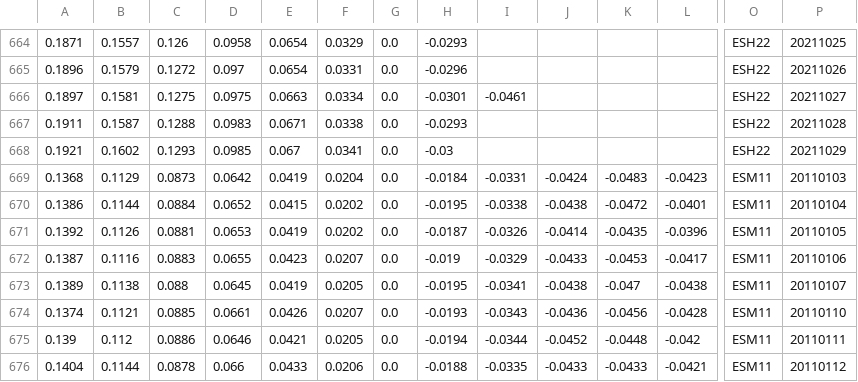
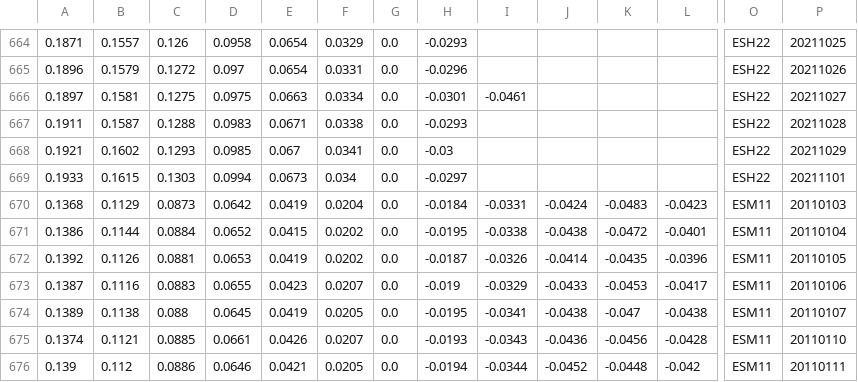
Before and after one commit to bgithub1/volgrid, a CSV file: volgrid/df_iv_skew_ES.csv, drawn as a sheet; only a part is shown, gaps mark what is left out; the shorter side is filled out with more unchanged rows; rows hold the shown columns only; the diff names each change by its address in the sheet, - before the commit and + after, or states it on an @@ line.

```diff
--- a/volgrid/df_iv_skew_ES.csv
+++ b/volgrid/df_iv_skew_ES.csv
+row 669: 0.1933 | 0.1615 | 0.1303 | 0.0994 | 0.0673 | 0.034 | 0.0 | -0.0297 |  |  |  |  | ESH22 | 20211101
```
Also changed, not shown: volgrid/df_iv_skew_CL.csv, volgrid/df_iv_skew_NG.csv, 3 other files.
